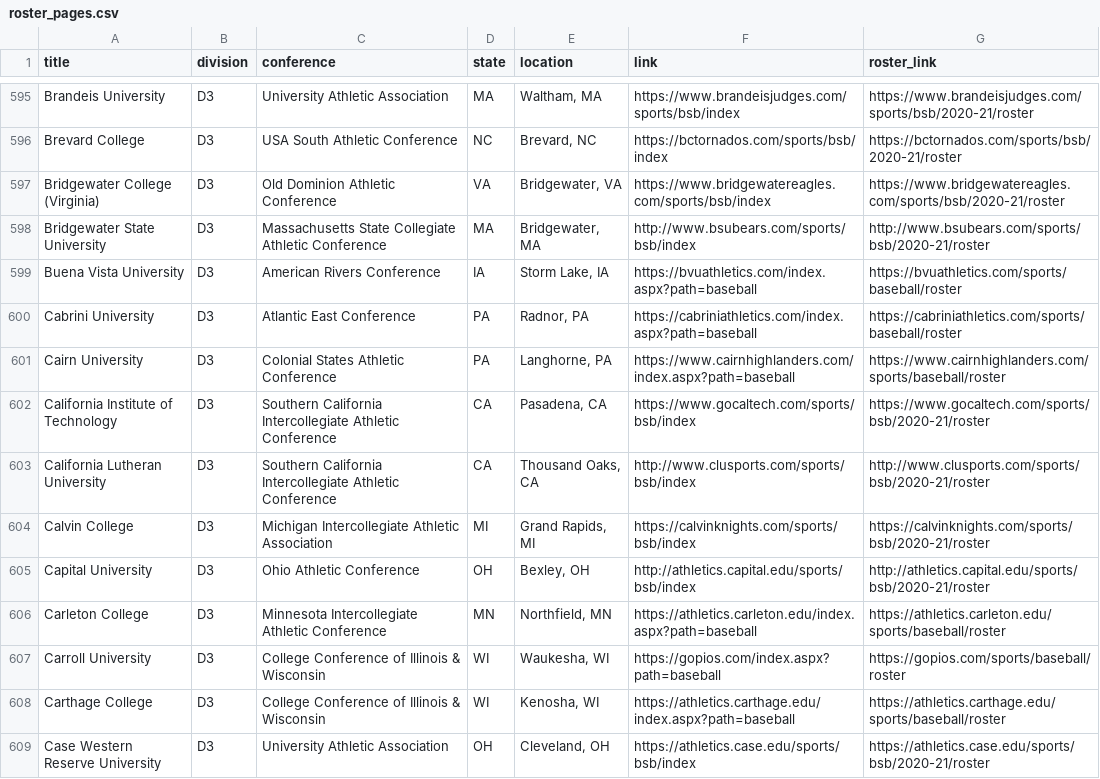
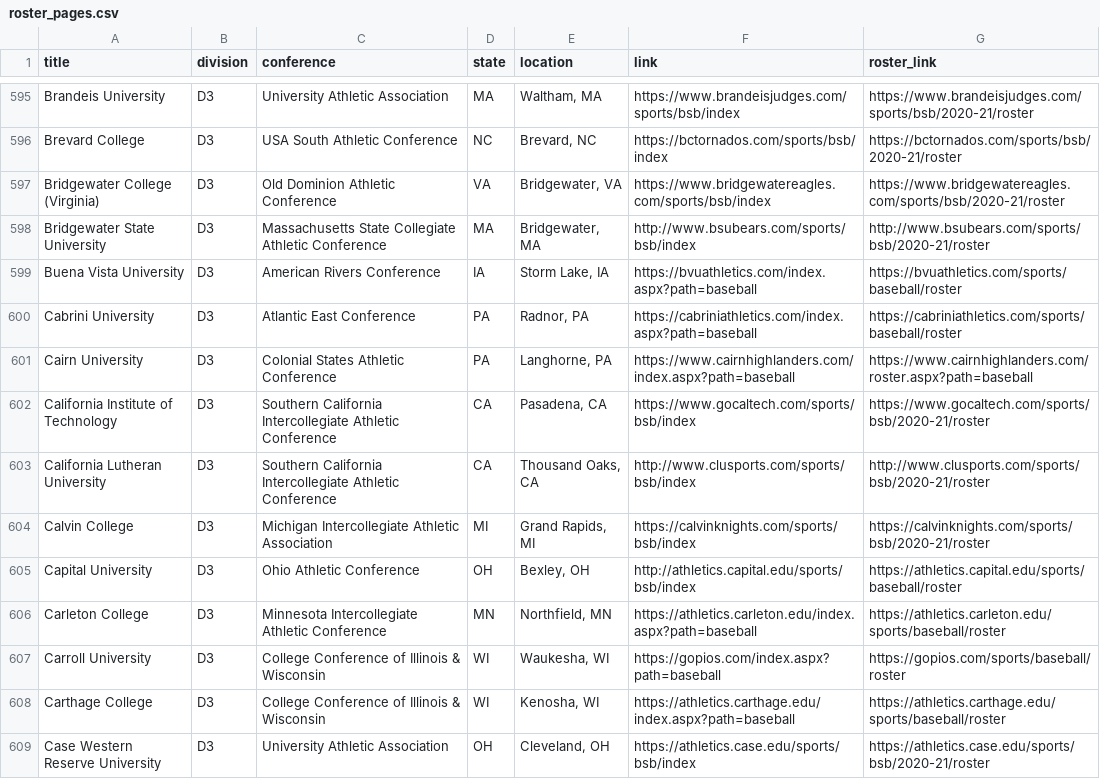
Before and after one commit to peteb206/pete_berryman_baseball, a CSV file: Projects/Canadian_Baseball_Network/roster_pages.csv, drawn as a sheet; only a part is shown, gaps mark what is left out; the diff covers the shown part only.

Commit message:
Start counting Canadians one each roster
Start counting Canadians one each roster

```diff
--- a/Projects/Canadian_Baseball_Network/roster_pages.csv
+++ b/Projects/Canadian_Baseball_Network/roster_pages.csv
@@ -600,3 +600,3 @@ Buena Vista University,D3,American Rivers Conference,IA,"Storm Lake, IA",https:/
 Cabrini University,D3,Atlantic East Conference,PA,"Radnor, PA",https://cabriniathletics.com/index.aspx?path=baseball,https://cabriniathletics.com/sports/baseball/roster
-Cairn University,D3,Colonial States Athletic Conference,PA,"Langhorne, PA",https://www.cairnhighlanders.com/index.aspx?path=baseball,https://www.cairnhighlanders.com/sports/baseball/roster
+Cairn University,D3,Colonial States Athletic Conference,PA,"Langhorne, PA",https://www.cairnhighlanders.com/index.aspx?path=baseball,https://www.cairnhighlanders.com/roster.aspx?path=baseball
 California Institute of Technology,D3,Southern California Intercollegiate Athletic Conference,CA,"Pasadena, CA",https://www.gocaltech.com/sports/bsb/index,https://www.gocaltech.com/sports/bsb/2020-21/roster
@@ -604,3 +604,3 @@ California Lutheran University,D3,Southern California Intercollegiate Athletic C
 Calvin College,D3,Michigan Intercollegiate Athletic Association,MI,"Grand Rapids, MI",https://calvinknights.com/sports/bsb/index,https://calvinknights.com/sports/bsb/2020-21/roster
-Capital University,D3,Ohio Athletic Conference,OH,"Bexley, OH",http://athletics.capital.edu/sports/bsb/index,http://athletics.capital.edu/sports/bsb/2020-21/roster
+Capital University,D3,Ohio Athletic Conference,OH,"Bexley, OH",http://athletics.capital.edu/sports/bsb/index,https://athletics.capital.edu/sports/baseball/roster
 Carleton College,D3,Minnesota Intercollegiate Athletic Conference,MN,"Northfield, MN",https://athletics.carleton.edu/index.aspx?path=baseball,https://athletics.carleton.edu/sports/baseball/roster
```
Also changed, not shown: 50 edited cells elsewhere in this file, 1 other file.
